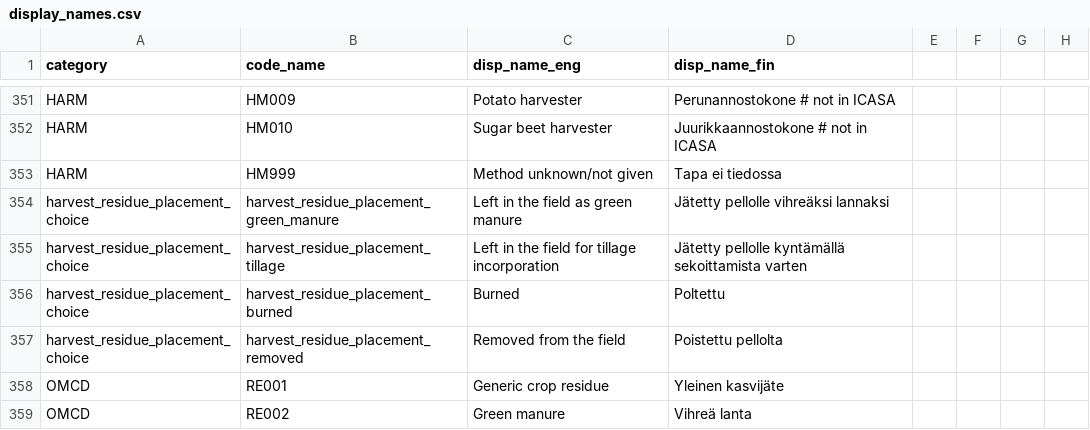
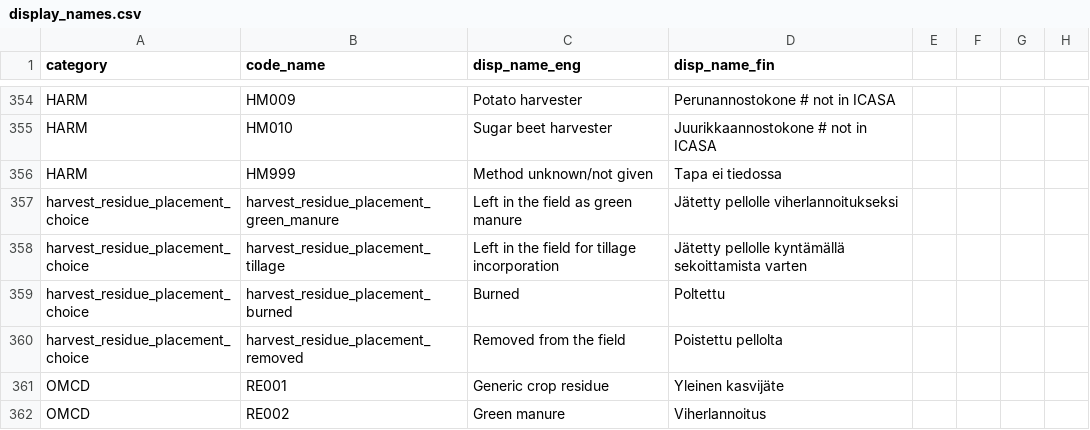
Before and after one commit to PecanProject/fieldactivity, a CSV file: data/display_names.csv, drawn as a sheet; only a part is shown, gaps mark what is left out; the diff covers the shown part only.

```diff
--- a/data/display_names.csv
+++ b/data/display_names.csv
@@ -353,3 +356,3 @@ HARM,HM010,Sugar beet harvester,Juurikkaannostokone # not in ICASA
 HARM,HM999,Method unknown/not given,Tapa ei tiedossa
-harvest_residue_placement_choice,harvest_residue_placement_green_manure,Left in the field as green manure,Jätetty pellolle vihreäksi lannaksi
+harvest_residue_placement_choice,harvest_residue_placement_green_manure,Left in the field as green manure,Jätetty pellolle viherlannoitukseksi
 harvest_residue_placement_choice,harvest_residue_placement_tillage,Left in the field for tillage incorporation,Jätetty pellolle kyntämällä sekoittamista varten
@@ -358,2 +361,2 @@ harvest_residue_placement_choice,harvest_residue_placement_removed,Removed from
 OMCD,RE001,Generic crop residue,Yleinen kasvijäte
-OMCD,RE002,Green manure,Vihreä lanta
+OMCD,RE002,Green manure,Viherlannoitus
```
Also changed, not shown: 13 added rows and 33 edited cells elsewhere in this file, 3 other files.
